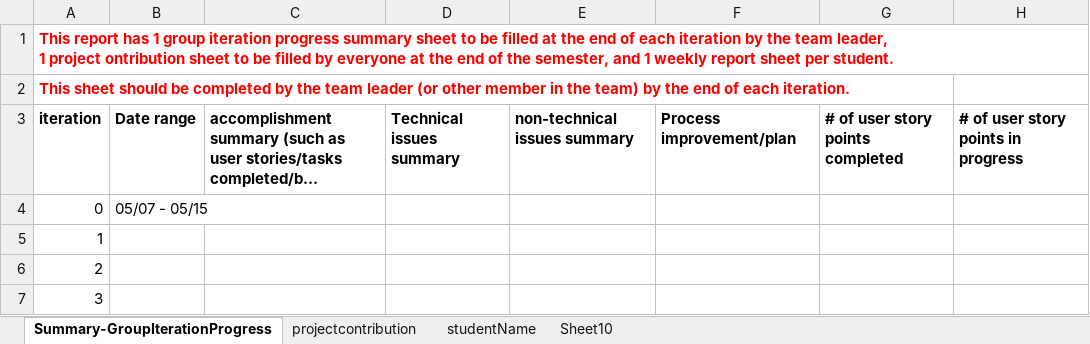
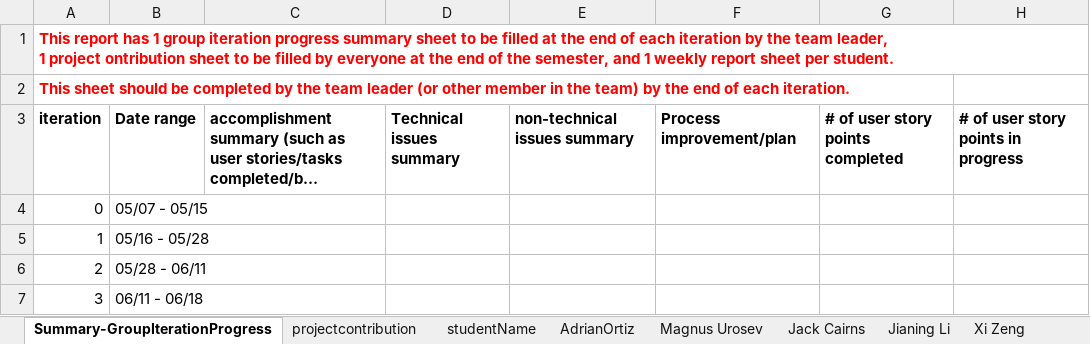
Before and after one commit to BUMETCS673/cs673se_sum1_24_team_3, an Excel workbook: doc/CS673_ProgressReport_team3.xlsx, sheet Summary-GroupIterationProgress, drawn as a sheet; only a part is shown; long unchanged cells end in …; values as stored, in another font and other column widths than the file's, no borders; charts and pictures not drawn; the diff names each change by its address in the sheet, - before the commit and + after, or states it on an @@ line.

Commit message:
Files updated for Iteration0

```diff
--- a/doc/CS673_ProgressReport_team3.xlsx (sheet Summary-GroupIterationProgress)
+++ b/doc/CS673_ProgressReport_team3.xlsx (sheet Summary-GroupIterationProgress)
-sheet tab: Sheet10
+sheet tab: AdrianOrtiz
+sheet tab: Magnus Urosev
+sheet tab: Jack Cairns
+sheet tab: Jianing Li
+sheet tab: Xi Zeng
-B5: (empty)
+B5: 05/16 - 05/28
-B6: (empty)
+B6: 05/28 - 06/11
-B7: (empty)
+B7: 06/11 - 06/18
```
Also changed, not shown: sheet AdrianOrtiz, sheet projectcontribution, charts or pictures, doc/CS673_SPPP_RiskManagement.xlsx, 4 other files.
